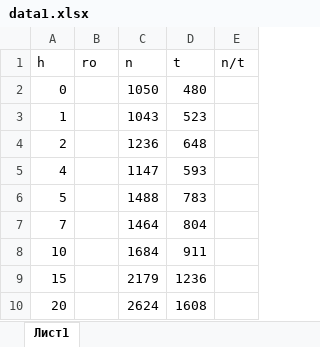
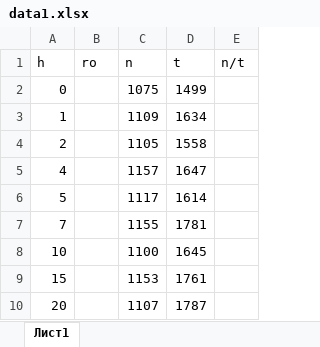
Before and after one commit to NOTfedos/msuexps, an Excel workbook: nucprak11/data1.xlsx, sheet Лист1, drawn as a sheet; values as stored, in another font and other column widths than the file's, no borders; the diff names each change by its address in the sheet, - before the commit and + after, or states it on an @@ line.

```diff
--- a/nucprak11/data1.xlsx (sheet Лист1)
+++ b/nucprak11/data1.xlsx (sheet Лист1)
-C2 (n): 1050
+C2 (n): 1075
-D2 (t): 480
+D2 (t): 1499
-C3 (n): 1043
+C3 (n): 1109
-D3 (t): 523
+D3 (t): 1634
-C4 (n): 1236
+C4 (n): 1105
-D4 (t): 648
+D4 (t): 1558
-C5 (n): 1147
+C5 (n): 1157
-D5 (t): 593
+D5 (t): 1647
-C6 (n): 1488
+C6 (n): 1117
-D6 (t): 783
+D6 (t): 1614
-C7 (n): 1464
+C7 (n): 1155
-D7 (t): 804
+D7 (t): 1781
-C8 (n): 1684
+C8 (n): 1100
-D8 (t): 911
+D8 (t): 1645
-C9 (n): 2179
+C9 (n): 1153
-D9 (t): 1236
+D9 (t): 1761
-C10 (n): 2624
+C10 (n): 1107
-D10 (t): 1608
+D10 (t): 1787
```
Also changed, not shown: 27 other files.
